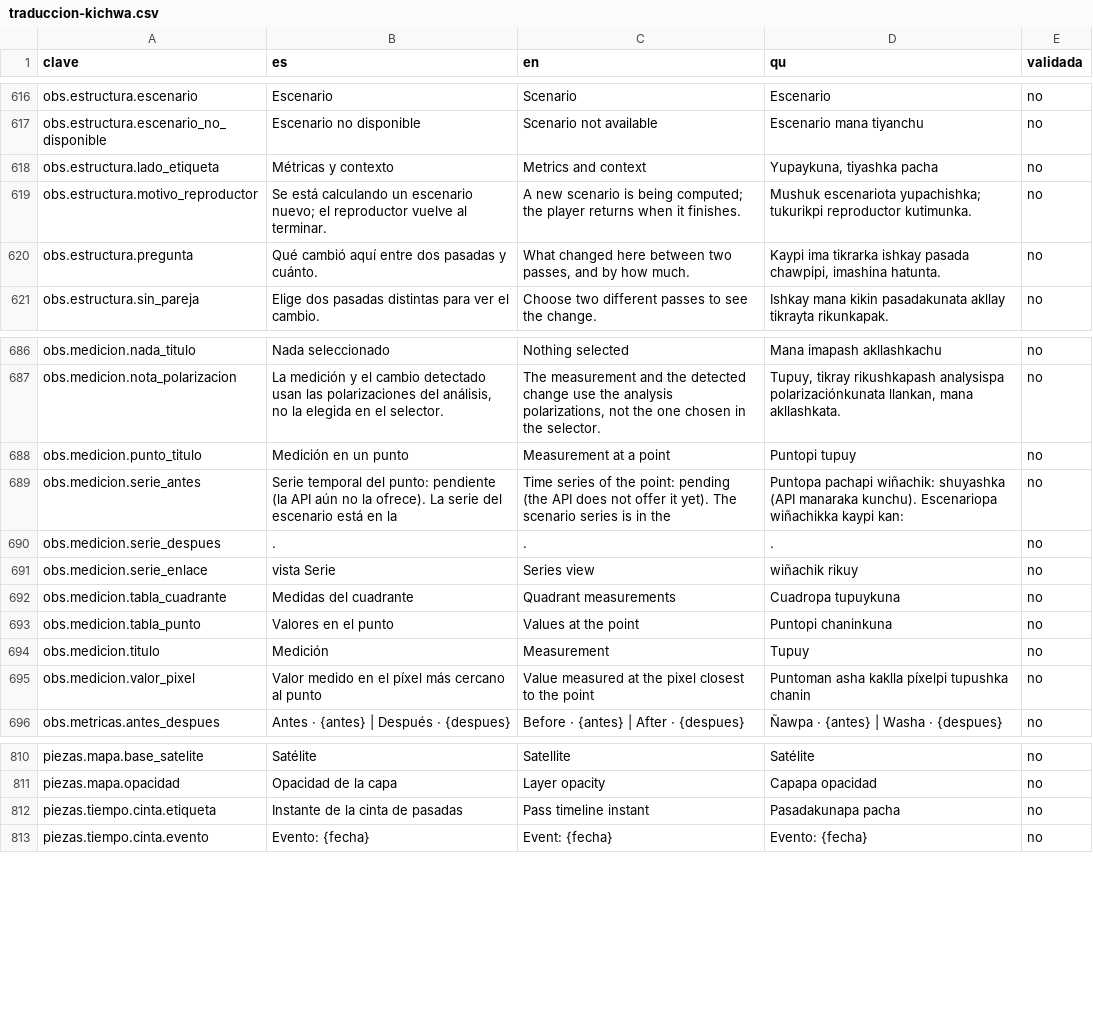
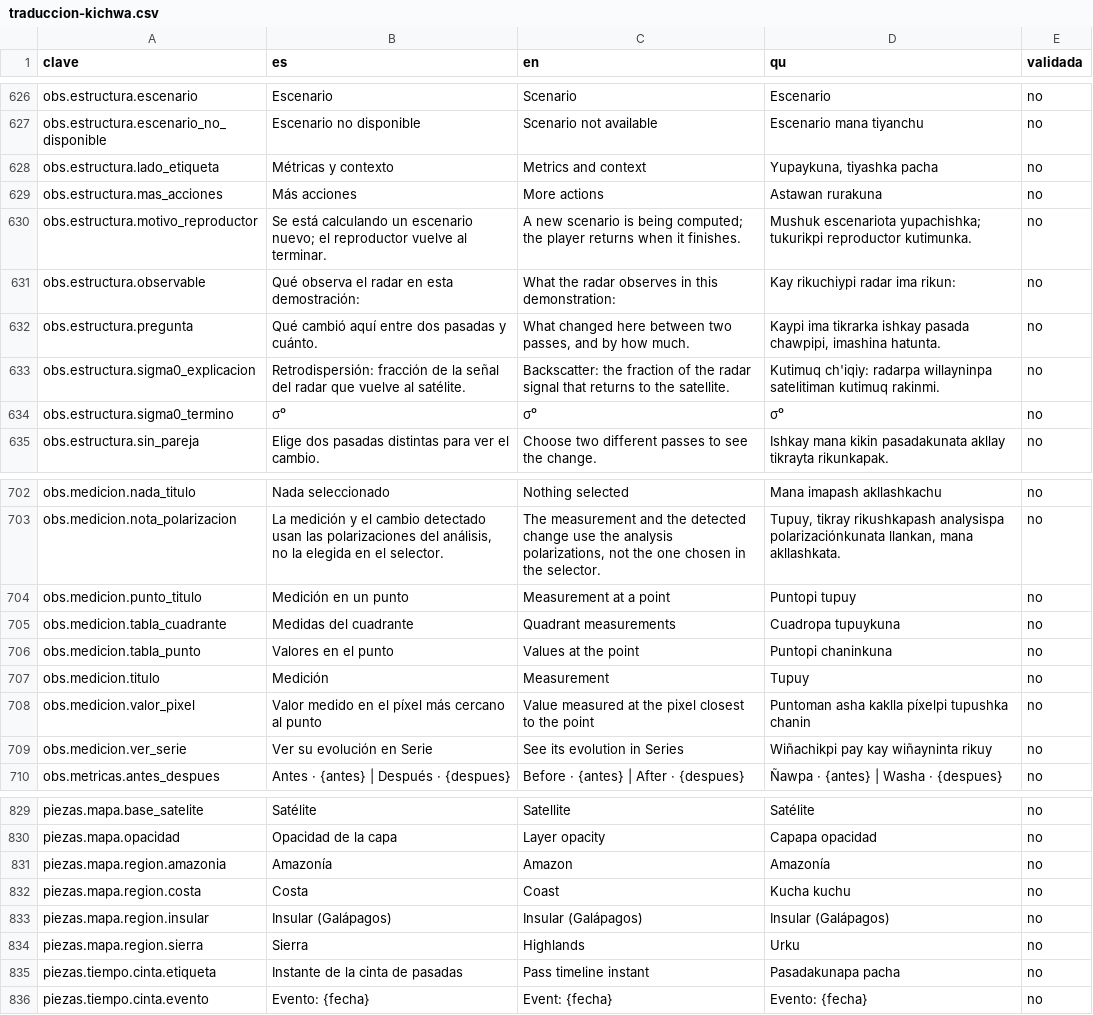
Before and after one commit to jmnss/PACHA, a CSV file: docs/traduccion-kichwa.csv, drawn as a sheet; only a part is shown, gaps mark what is left out; the diff covers the shown part only.

```diff
--- a/docs/traduccion-kichwa.csv
+++ b/docs/traduccion-kichwa.csv
@@ -618,4 +628,8 @@ obs.estructura.escenario_no_disponible,Escenario no disponible,Scenario not avai
 obs.estructura.lado_etiqueta,Métricas y contexto,Metrics and context,"Yupaykuna, tiyashka pacha",no
+obs.estructura.mas_acciones,Más acciones,More actions,Astawan rurakuna,no
 obs.estructura.motivo_reproductor,Se está calculando un escenario nuevo; el reproductor vuelve al terminar.,A new scenario is being computed; the player returns when it finishes.,Mushuk escenariota yupachishka; tukurikpi reproductor kutimunka.,no
+obs.estructura.observable,Qué observa el radar en esta demostración:,What the radar observes in this demonstration:,Kay rikuchiypi radar ima rikun:,no
 obs.estructura.pregunta,Qué cambió aquí entre dos pasadas y cuánto.,"What changed here between two passes, and by how much.","Kaypi ima tikrarka ishkay pasada chawpipi, imashina hatunta.",no
+obs.estructura.sigma0_explicacion,Retrodispersión: fracción de la señal del radar que vuelve al satélite.,Backscatter: the fraction of the radar signal that returns to the satellite.,Kutimuq ch'iqiy: radarpa willayninpa satelitiman kutimuq rakinmi.,no
+obs.estructura.sigma0_termino,σ⁰,σ⁰,σ⁰,no
 obs.estructura.sin_pareja,Elige dos pasadas distintas para ver el cambio.,Choose two different passes to see the change.,Ishkay mana kikin pasadakunata akllay tikrayta rikunkapak.,no
@@ -688,5 +704,2 @@ obs.medicion.nota_polarizacion,"La medición y el cambio detectado usan las pola
 obs.medicion.punto_titulo,Medición en un punto,Measurement at a point,Puntopi tupuy,no
-obs.medicion.serie_antes,Serie temporal del punto: pendiente (la API aún no la ofrece). La serie del escenario está en la ,Time series of the point: pending (the API does not offer it yet). The scenario series is in the ,Puntopa pachapi wiñachik: shuyashka (API manaraka kunchu). Escenariopa wiñachikka kaypi kan: ,no
-obs.medicion.serie_despues,.,.,.,no
-obs.medicion.serie_enlace,vista Serie,Series view,wiñachik rikuy,no
 obs.medicion.tabla_cuadrante,Medidas del cuadrante,Quadrant measurements,Cuadropa tupuykuna,no
@@ -695,2 +708,3 @@ obs.medicion.titulo,Medición,Measurement,Tupuy,no
 obs.medicion.valor_pixel,Valor medido en el píxel más cercano al punto,Value measured at the pixel closest to the point,Puntoman asha kaklla píxelpi tupushka chanin,no
+obs.medicion.ver_serie,Ver su evolución en Serie,See its evolution in Series,Wiñachikpi pay kay wiñayninta rikuy,no
 obs.metricas.antes_despues,Antes · {antes}  |  Después · {despues},Before · {antes}  |  After · {despues},Ñawpa · {antes}  |  Washa · {despues},no
@@ -811,2 +830,6 @@ piezas.mapa.base_satelite,Satélite,Satellite,Satélite,no
 piezas.mapa.opacidad,Opacidad de la capa,Layer opacity,Capapa opacidad,no
+piezas.mapa.region.amazonia,Amazonía,Amazon,Amazonía,no
+piezas.mapa.region.costa,Costa,Coast,Kucha kuchu,no
+piezas.mapa.region.insular,Insular (Galápagos),Insular (Galápagos),Insular (Galápagos),no
+piezas.mapa.region.sierra,Sierra,Highlands,Urku,no
 piezas.tiempo.cinta.etiqueta,Instante de la cinta de pasadas,Pass timeline instant,Pasadakunapa pacha,no
```
Also changed, not shown: 18 added rows, 1 removed row and 6 edited cells elsewhere in this file, 2 other files.
